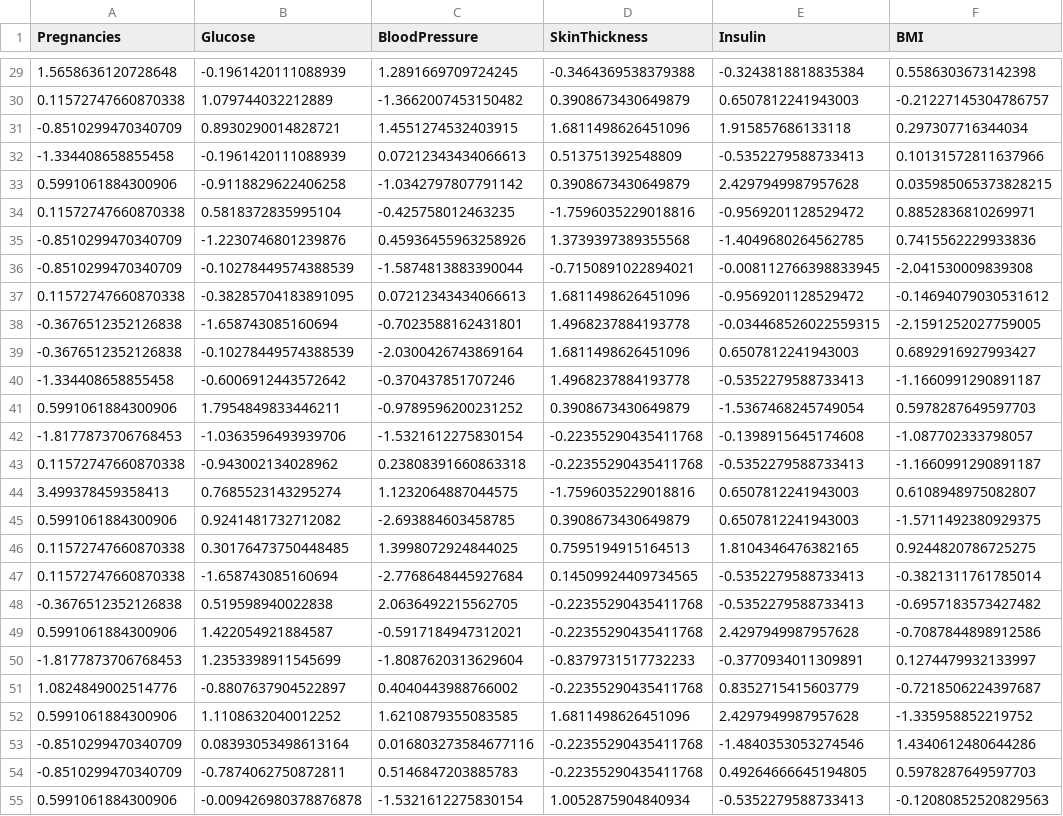
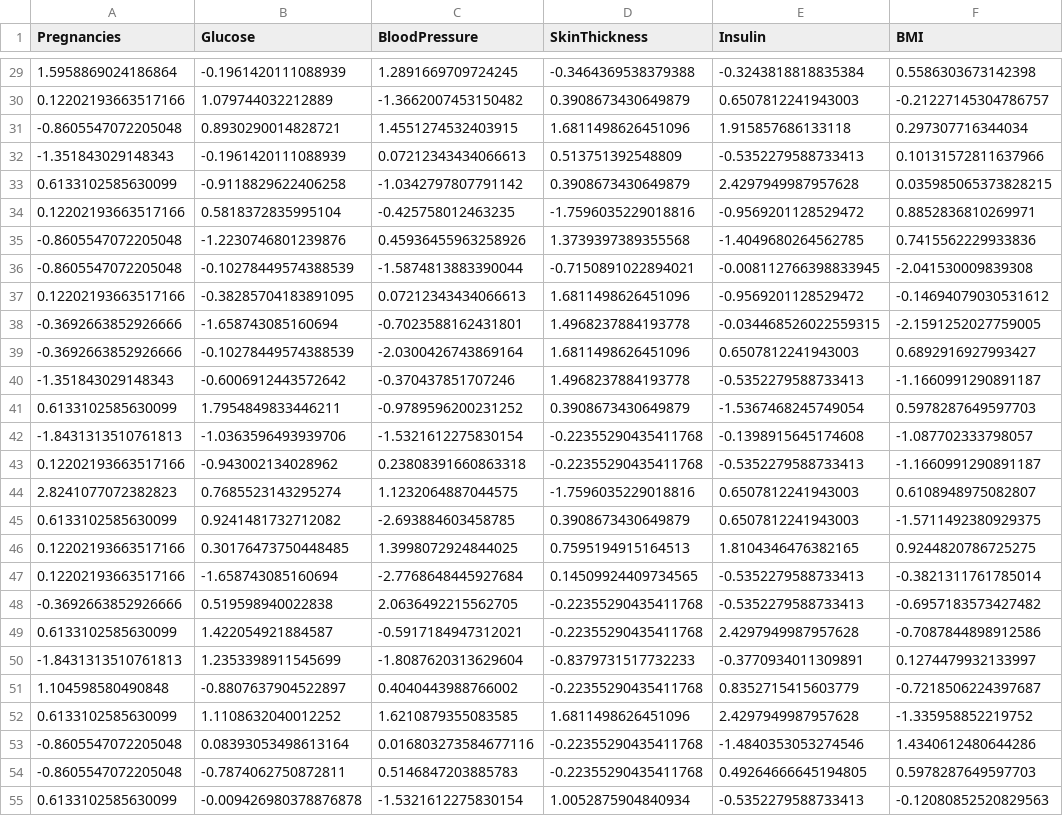
Before and after one commit to erdonakadriolli/HealthConnect-AI, a CSV file: datasets/processed/diabetes_test.csv, drawn as a sheet; only a part is shown, gaps mark what is left out; the diff covers the shown part only; the diff names each change by its address in the sheet, - before the commit and + after, or states it on an @@ line.

```diff
--- a/datasets/processed/diabetes_test.csv
+++ b/datasets/processed/diabetes_test.csv
-A29 (Pregnancies): 1.5658636120728648
+A29 (Pregnancies): 1.5958869024186864
-A30 (Pregnancies): 0.11572747660870338
+A30 (Pregnancies): 0.12202193663517166
-A31 (Pregnancies): -0.8510299470340709
+A31 (Pregnancies): -0.8605547072205048
-A32 (Pregnancies): -1.334408658855458
+A32 (Pregnancies): -1.351843029148343
-A33 (Pregnancies): 0.5991061884300906
+A33 (Pregnancies): 0.6133102585630099
-A34 (Pregnancies): 0.11572747660870338
+A34 (Pregnancies): 0.12202193663517166
-A35:A36 (Pregnancies): -0.8510299470340709
+A35:A36 (Pregnancies): -0.8605547072205048
-A37 (Pregnancies): 0.11572747660870338
+A37 (Pregnancies): 0.12202193663517166
-A38:A39 (Pregnancies): -0.3676512352126838
+A38:A39 (Pregnancies): -0.3692663852926666
-A40 (Pregnancies): -1.334408658855458
+A40 (Pregnancies): -1.351843029148343
-A41 (Pregnancies): 0.5991061884300906
+A41 (Pregnancies): 0.6133102585630099
-A42 (Pregnancies): -1.8177873706768453
+A42 (Pregnancies): -1.8431313510761813
-A43 (Pregnancies): 0.11572747660870338
+A43 (Pregnancies): 0.12202193663517166
-A44 (Pregnancies): 3.499378459358413
+A44 (Pregnancies): 2.8241077072382823
-A45 (Pregnancies): 0.5991061884300906
+A45 (Pregnancies): 0.6133102585630099
-A46:A47 (Pregnancies): 0.11572747660870338
+A46:A47 (Pregnancies): 0.12202193663517166
-A48 (Pregnancies): -0.3676512352126838
+A48 (Pregnancies): -0.3692663852926666
-A49 (Pregnancies): 0.5991061884300906
+A49 (Pregnancies): 0.6133102585630099
-A50 (Pregnancies): -1.8177873706768453
+A50 (Pregnancies): -1.8431313510761813
-A51 (Pregnancies): 1.0824849002514776
+A51 (Pregnancies): 1.104598580490848
-A52 (Pregnancies): 0.5991061884300906
+A52 (Pregnancies): 0.6133102585630099
-A53:A54 (Pregnancies): -0.8510299470340709
+A53:A54 (Pregnancies): -0.8605547072205048
-A55 (Pregnancies): 0.5991061884300906
+A55 (Pregnancies): 0.6133102585630099
```
Also changed, not shown: 127 edited cells elsewhere in this file, datasets/processed/diabetes_train.csv, models/results.csv, 10 other files.
